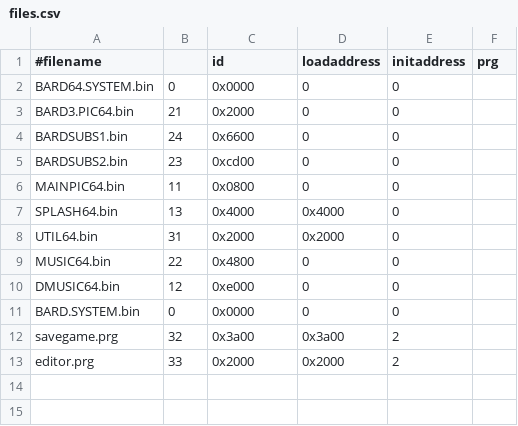
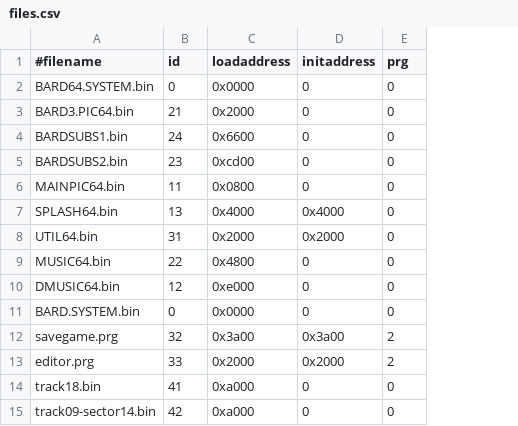
Before and after one commit to Drunella/bt3-easyflash, a CSV file: src/ef/files.csv, drawn as a sheet; removed rows and columns are numbered as before the commit, all else as after; the diff names each change by its address in the sheet, - before the commit and + after, or states it on an @@ line.

```diff
--- a/src/ef/files.csv
+++ b/src/ef/files.csv
-column D (loadaddress), rows 2-13: 0 | 0 | 0 | 0 | 0 | 0x4000 | 0x2000 | 0 | 0 | 0 | 0x3a00 | 0x2000
-B1: (empty)
+B1: id
-C1: id
+C1: loadaddress
-E2:E11 (prg): (empty)
+E2:E11 (prg): 0
-D7 (initaddress): 0
+D7 (initaddress): 0x4000
-D8 (initaddress): 0
+D8 (initaddress): 0x2000
-D12 (initaddress): 2
+D12 (initaddress): 0x3a00
-E12:E13 (prg): (empty)
+E12:E13 (prg): 2
-D13 (initaddress): 2
+D13 (initaddress): 0x2000
+row 14: track18.bin | 41 | 0xa000 | 0 | 0
+row 15: track09-sector14.bin | 42 | 0xa000 | 0 | 0
```
Also changed, not shown: 13 other files.
